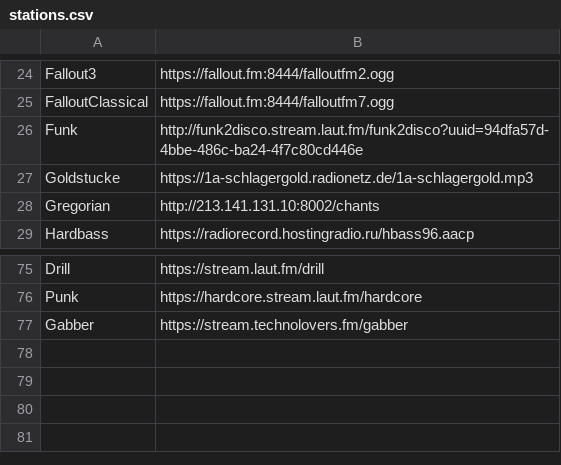
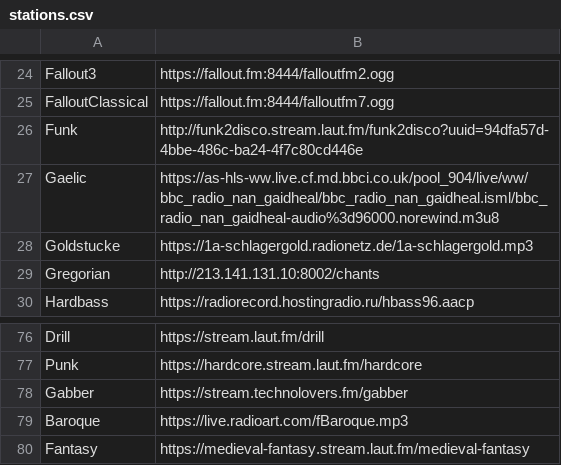
Before and after one commit to Itrekr/rustyo, a CSV file: resources/stations.csv, drawn as a sheet; only a part is shown, gaps mark what is left out.

Commit message:
Added a gaelic radiostation.

```diff
--- a/resources/stations.csv
+++ b/resources/stations.csv
@@ -26,2 +26,3 @@ FalloutClassical,https://fallout.fm:8444/falloutfm7.ogg
 Funk,http://funk2disco.stream.laut.fm/funk2disco?uuid=94dfa57d-4bbe-486c-ba24-4f7c80cd446e
+Gaelic,https://as-hls-ww.live.cf.md.bbci.co.uk/pool_904/live/ww/bbc_radio_nan_gaidheal/bbc_radio_nan_gaidheal.isml/bbc_radio_nan_gaidheal-audio%3d96000.norewind.m3u8
 Goldstucke,https://1a-schlagergold.radionetz.de/1a-schlagergold.mp3
@@ -77 +78,3 @@ Punk,https://hardcore.stream.laut.fm/hardcore
 Gabber,https://stream.technolovers.fm/gabber
+Baroque,https://live.radioart.com/fBaroque.mp3
+Fantasy,https://medieval-fantasy.stream.laut.fm/medieval-fantasy
```
Also changed, not shown: 1 other file.
